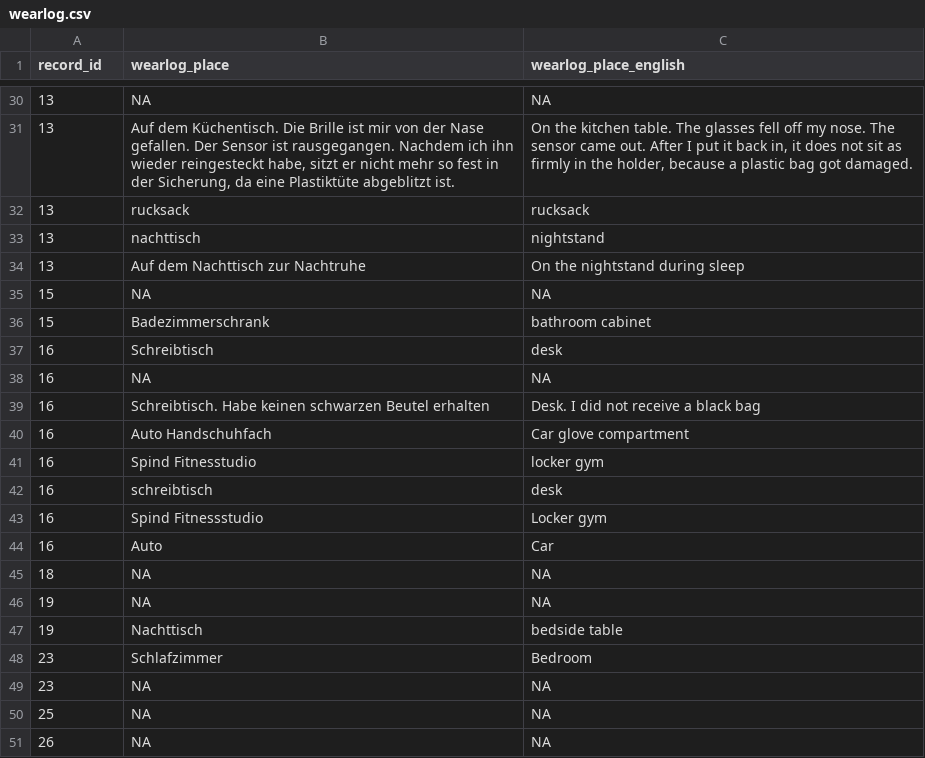
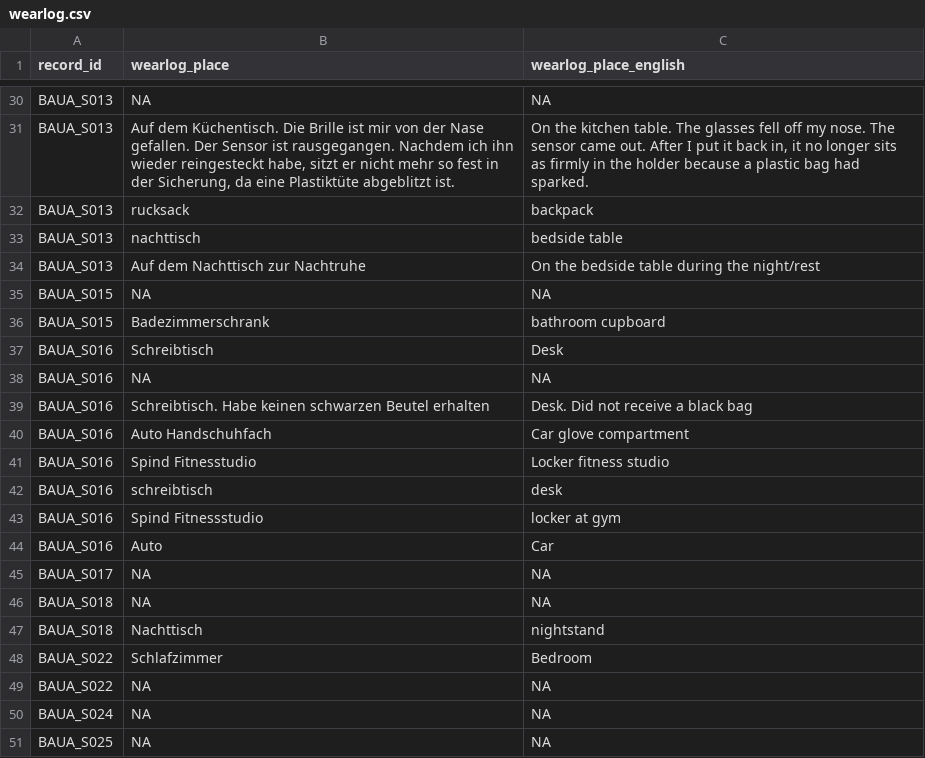
Before and after one commit to MeLiDosProject/BroszioEtAl_Dataset_2025, a CSV file: data/AI_translations/wearlog.csv, drawn as a sheet; only a part is shown, gaps mark what is left out; the diff covers the shown part only.

Commit message:
added wellbeingdiary, corrected wearlog

```diff
--- a/data/AI_translations/wearlog.csv
+++ b/data/AI_translations/wearlog.csv
@@ -30,22 +30,22 @@ record_id,wearlog_place,wearlog_place_english
-13,NA,NA
-13,"Auf dem Küchentisch. Die Brille ist mir von der Nase gefallen. Der Sensor ist rausgegangen. Nachdem ich ihn wieder reingesteckt habe, sitzt er nicht mehr so fest in der Sicherung, da eine Plastiktüte abgeblitzt ist.","On the kitchen table. The glasses fell off my nose. The sensor came out. After I put it back in, it does not sit as firmly in the holder, because a plastic bag got damaged."
-13,rucksack,rucksack
-13,nachttisch,nightstand
-13,Auf dem Nachttisch zur Nachtruhe,On the nightstand during sleep
-15,NA,NA
-15,Badezimmerschrank,bathroom cabinet
-16,Schreibtisch,desk
-16,NA,NA
-16,Schreibtisch. Habe keinen schwarzen Beutel erhalten,Desk. I did not receive a black bag
-16,Auto Handschuhfach,Car glove compartment
-16,Spind Fitnesstudio,locker gym
-16,schreibtisch,desk
-16,Spind Fitnessstudio,Locker gym
-16,Auto,Car
-18,NA,NA
-19,NA,NA
-19,Nachttisch,bedside table
-23,Schlafzimmer,Bedroom
-23,NA,NA
-25,NA,NA
-26,NA,NA
+BAUA_S013,NA,NA
+BAUA_S013,"Auf dem Küchentisch. Die Brille ist mir von der Nase gefallen. Der Sensor ist rausgegangen. Nachdem ich ihn wieder reingesteckt habe, sitzt er nicht mehr so fest in der Sicherung, da eine Plastiktüte abgeblitzt ist.","On the kitchen table. The glasses fell off my nose. The sensor came out. After I put it back in, it no longer sits as firmly in the holder because a plastic bag had sparked."
+BAUA_S013,rucksack,backpack
+BAUA_S013,nachttisch,bedside table
+BAUA_S013,Auf dem Nachttisch zur Nachtruhe,On the bedside table during the night/rest
+BAUA_S015,NA,NA
+BAUA_S015,Badezimmerschrank,bathroom cupboard
+BAUA_S016,Schreibtisch,Desk
+BAUA_S016,NA,NA
+BAUA_S016,Schreibtisch. Habe keinen schwarzen Beutel erhalten,Desk. Did not receive a black bag
+BAUA_S016,Auto Handschuhfach,Car glove compartment
+BAUA_S016,Spind Fitnesstudio,Locker fitness studio
+BAUA_S016,schreibtisch,desk
+BAUA_S016,Spind Fitnessstudio,locker at gym
+BAUA_S016,Auto,Car
+BAUA_S017,NA,NA
+BAUA_S018,NA,NA
+BAUA_S018,Nachttisch,nightstand
+BAUA_S022,Schlafzimmer,Bedroom
+BAUA_S022,NA,NA
+BAUA_S024,NA,NA
+BAUA_S025,NA,NA
```
Also changed, not shown: 4 added rows, 4 removed rows and 28 edited cells elsewhere in this file, data/raw/individual/BAUA_S001/continuous/currentconditions/BAUA_S001_currentconditions.csv, data/raw/individual/BAUA_S001/continuous/wearlog/BAUA_S001_wearlog.csv, 10 other files.
